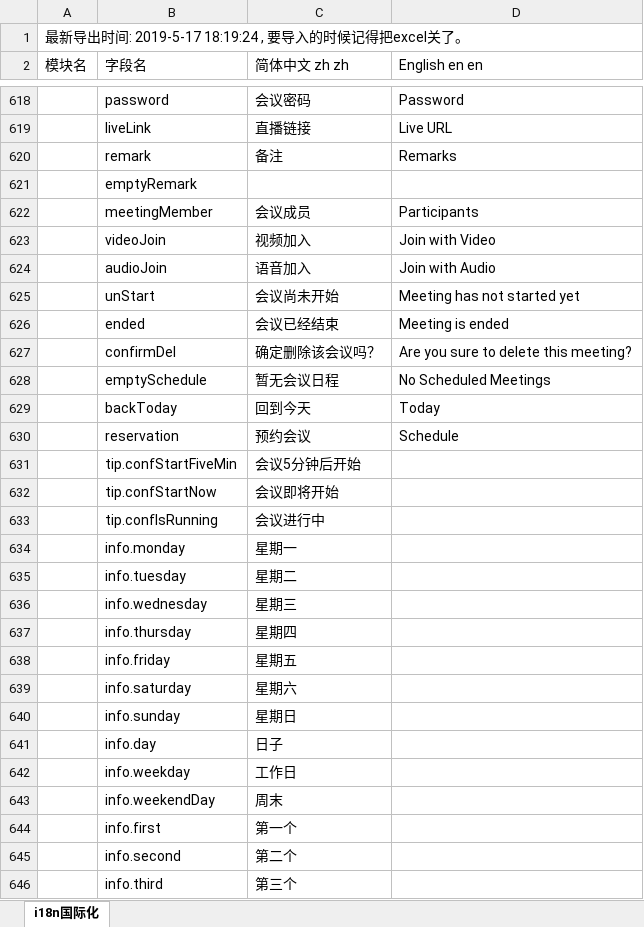
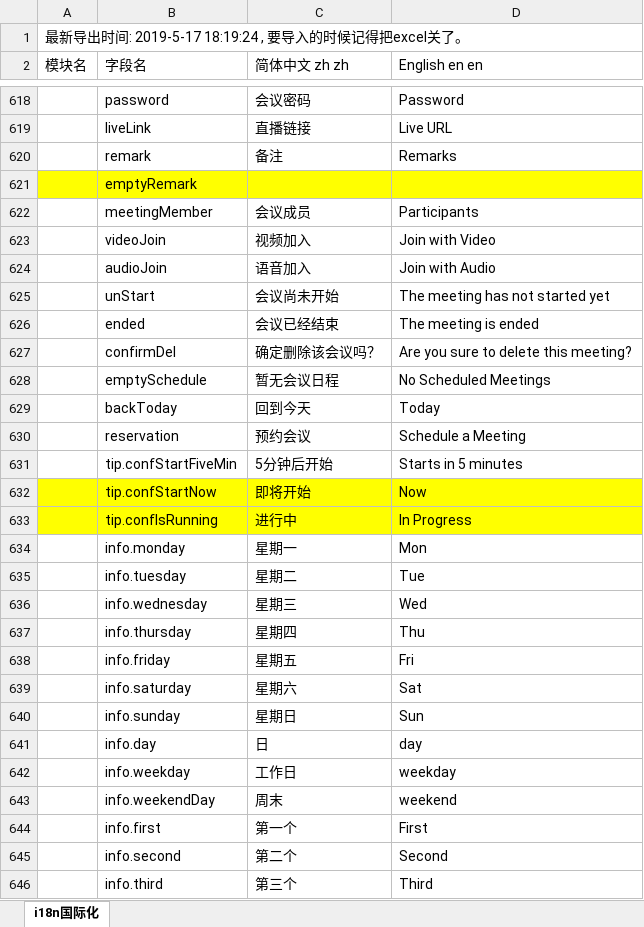
Before and after one commit to zeng450026937/vcd-h5, an Excel workbook: src/renderer/i18n/result.xlsx, sheet i18n国际化, drawn as a sheet; only a part is shown, gaps mark what is left out; values as stored, in another font and other column widths than the file's, no borders; the diff covers the shown part only; the diff names each change by its address in the sheet, - before the commit and + after, or states it on an @@ line.

```diff
--- a/src/renderer/i18n/result.xlsx (sheet i18n国际化)
+++ b/src/renderer/i18n/result.xlsx (sheet i18n国际化)
-A621:D621 fill: none
+A621:D621 fill: #FFFF00
-D625 (English en en): Meeting has not started yet
+D625 (English en en): The meeting has not started yet
-D626 (English en en): Meeting is ended
+D626 (English en en): The meeting is ended
-D630 (English en en): Schedule
+D630 (English en en): Schedule a Meeting
-C631 (简体中文 zh zh): 会议5分钟后开始
+C631 (简体中文 zh zh): 5分钟后开始
-D631 (English en en): (empty)
+D631 (English en en): Starts in 5 minutes
-A632:D633 fill: none
+A632:D633 fill: #FFFF00
-C632 (简体中文 zh zh): 会议即将开始
+C632 (简体中文 zh zh): 即将开始
-D632 (English en en): (empty)
+D632 (English en en): Now
-C633 (简体中文 zh zh): 会议进行中
+C633 (简体中文 zh zh): 进行中
-D633 (English en en): (empty)
+D633 (English en en): In Progress
-D634 (English en en): (empty)
+D634 (English en en): Mon
-D635 (English en en): (empty)
+D635 (English en en): Tue
-D636 (English en en): (empty)
+D636 (English en en): Wed
-D637 (English en en): (empty)
+D637 (English en en): Thu
-D638 (English en en): (empty)
+D638 (English en en): Fri
-D639 (English en en): (empty)
+D639 (English en en): Sat
-D640 (English en en): (empty)
+D640 (English en en): Sun
-C641 (简体中文 zh zh): 日子
+C641 (简体中文 zh zh): 日
-D641 (English en en): (empty)
+D641 (English en en): day
-D642 (English en en): (empty)
+D642 (English en en): weekday
-D643 (English en en): (empty)
+D643 (English en en): weekend
-D644 (English en en): (empty)
+D644 (English en en): First
-D645 (English en en): (empty)
+D645 (English en en): Second
-D646 (English en en): (empty)
+D646 (English en en): Third
```
Also changed, not shown: 254 edited cells and cell formats elsewhere in this sheet, 15 other files.
